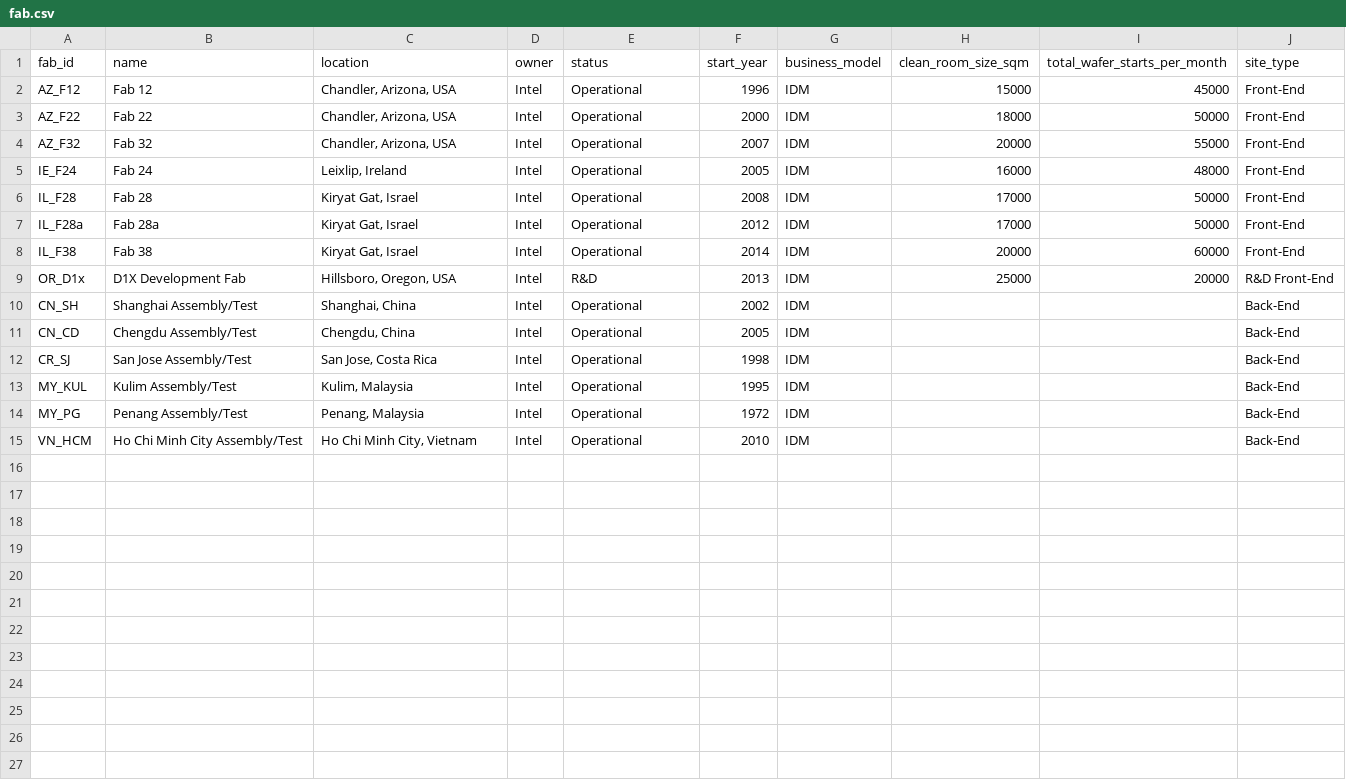
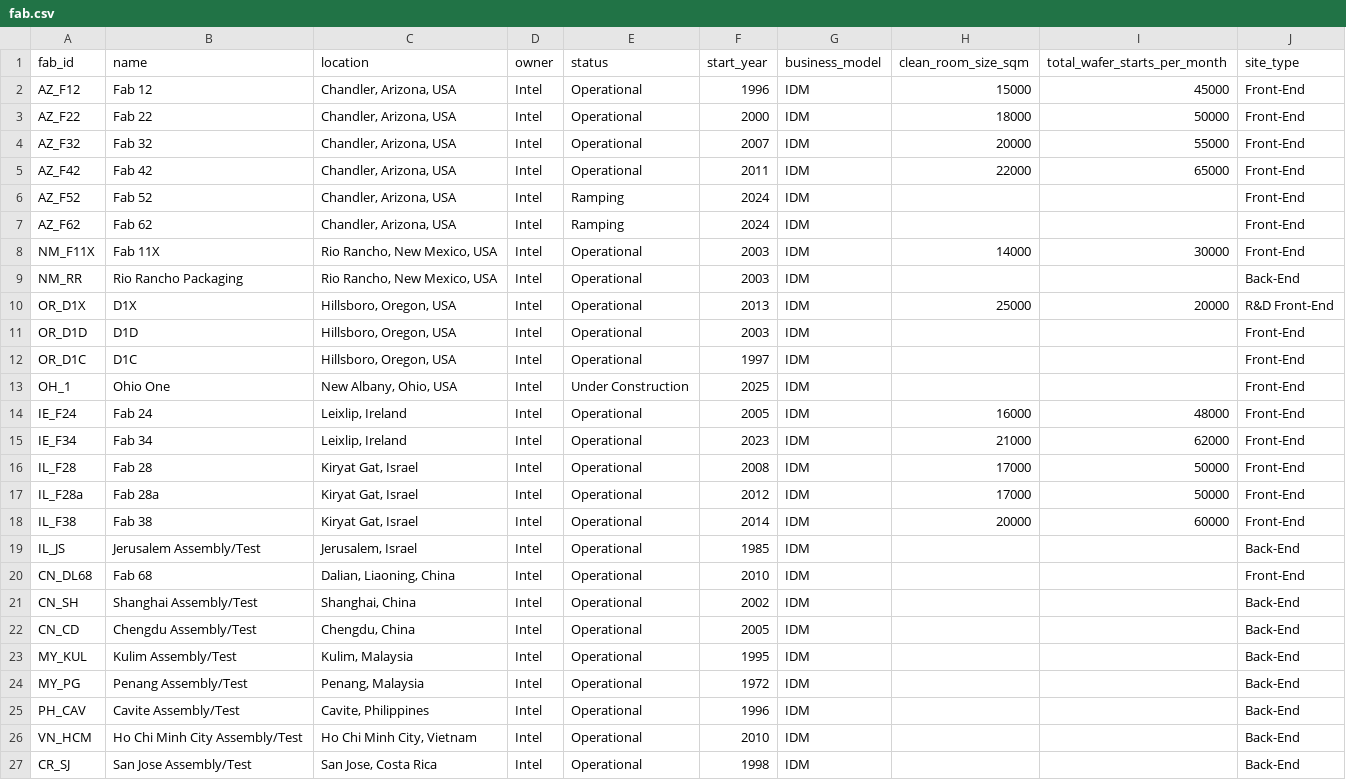
Before and after one commit to marlondridley/openai_fde, a CSV file: semiconductor_data/fab.csv, drawn as a sheet; removed rows and columns are numbered as before the commit, all else as after; the diff names each change by its address in the sheet, - before the commit and + after, or states it on an @@ line.

Commit message:
Expand Intel footprint and enforce duplicate-safe seeding

```diff
--- a/semiconductor_data/fab.csv
+++ b/semiconductor_data/fab.csv
+row 5: AZ_F42 | Fab 42 | Chandler, Arizona, USA | Intel | Operational | 2011 | IDM | 22000 | 65000 | Front-End
+row 6: AZ_F52 | Fab 52 | Chandler, Arizona, USA | Intel | Ramping | 2024 | IDM |  |  | Front-End
+row 7: AZ_F62 | Fab 62 | Chandler, Arizona, USA | Intel | Ramping | 2024 | IDM |  |  | Front-End
+row 8: NM_F11X | Fab 11X | Rio Rancho, New Mexico, USA | Intel | Operational | 2003 | IDM | 14000 | 30000 | Front-End
+row 9: NM_RR | Rio Rancho Packaging | Rio Rancho, New Mexico, USA | Intel | Operational | 2003 | IDM |  |  | Back-End
+row 10: OR_D1X | D1X | Hillsboro, Oregon, USA | Intel | Operational | 2013 | IDM | 25000 | 20000 | R&D Front-End
+row 11: OR_D1D | D1D | Hillsboro, Oregon, USA | Intel | Operational | 2003 | IDM |  |  | Front-End
+row 12: OR_D1C | D1C | Hillsboro, Oregon, USA | Intel | Operational | 1997 | IDM |  |  | Front-End
+row 13: OH_1 | Ohio One | New Albany, Ohio, USA | Intel | Under Construction | 2025 | IDM |  |  | Front-End
+row 15: IE_F34 | Fab 34 | Leixlip, Ireland | Intel | Operational | 2023 | IDM | 21000 | 62000 | Front-End
-row 9: OR_D1x | D1X Development Fab | Hillsboro, Oregon, USA | Intel | R&D | 2013 | IDM | 25000 | 20000 | R&D Front-End
+row 19: IL_JS | Jerusalem Assembly/Test | Jerusalem, Israel | Intel | Operational | 1985 | IDM |  |  | Back-End
+row 20: CN_DL68 | Fab 68 | Dalian, Liaoning, China | Intel | Operational | 2010 | IDM |  |  | Front-End
+row 25: PH_CAV | Cavite Assembly/Test | Cavite, Philippines | Intel | Operational | 1996 | IDM |  |  | Back-End
@@ row 12 moved to row 27: CR_SJ @@
```
Also changed, not shown: semiconductor_data/fab_capability.csv, semiconductor_data/production_lot.csv, 3 other files.
